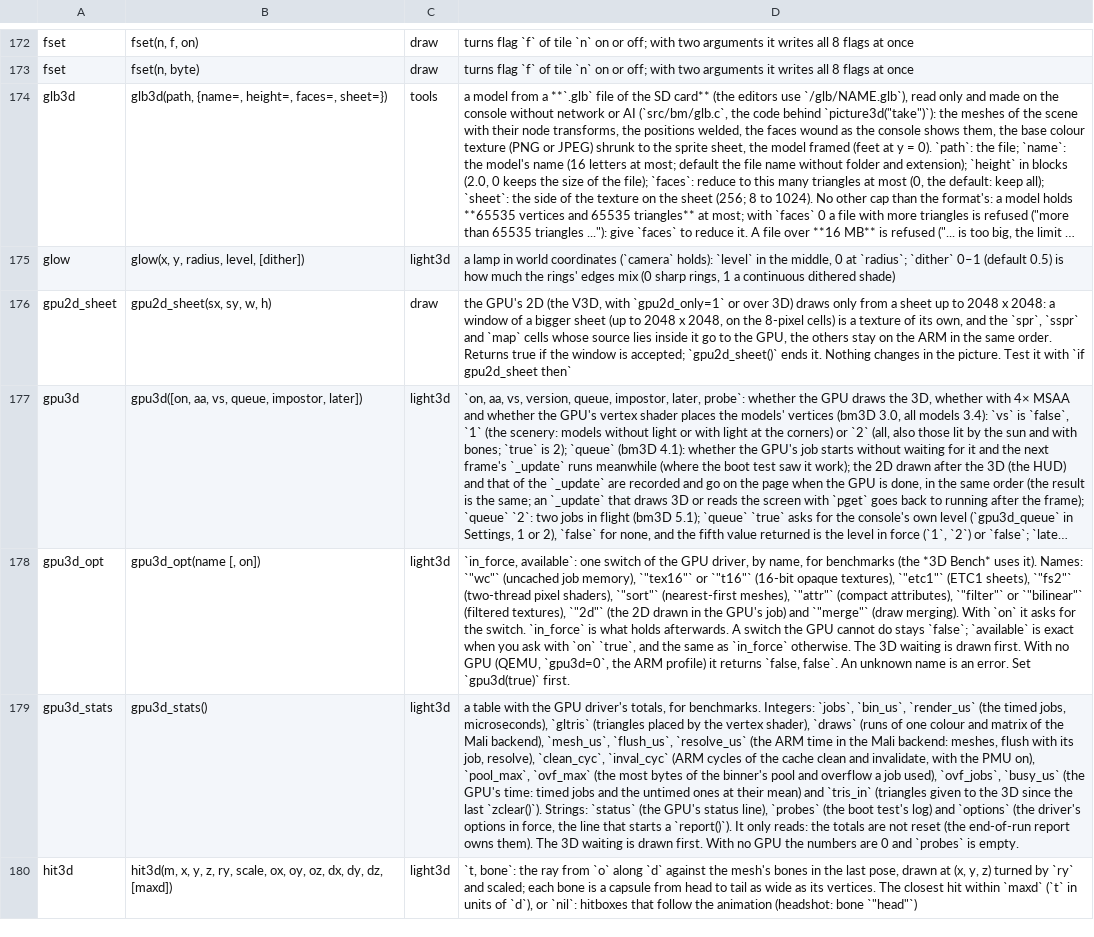
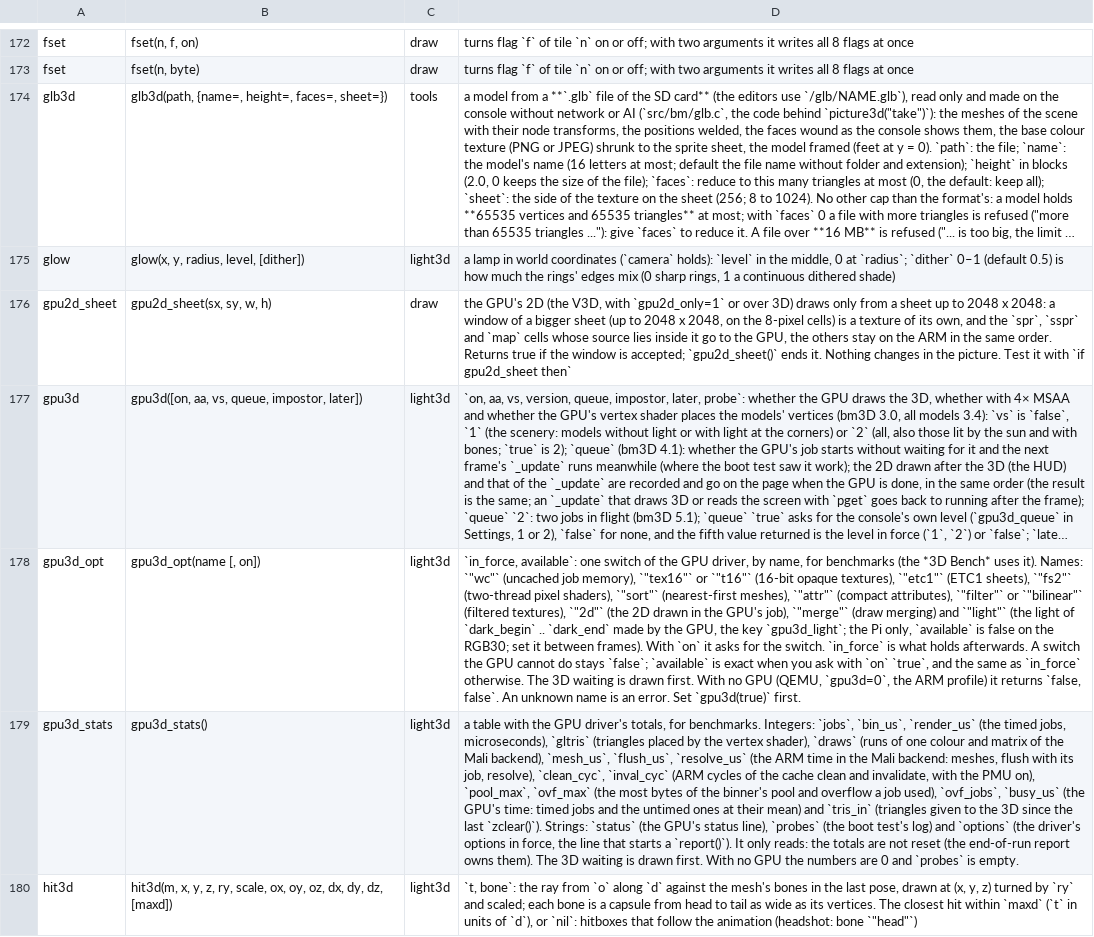
Before and after one commit to f-accomando/bm, a TSV file: src/ai/api.tsv, drawn as a sheet; only a part is shown, gaps mark what is left out; long unchanged cells end in …; the diff names each change by its address in the sheet, - before the commit and + after, or states it on an @@ line.

Commit message:
gpu3d_opt("light"): a cartridge asks for the GPU light (the key gpu3d_light by API); Yharnam turns it on by itself on the Pi and has a Light entry in the pause menu; Pi autoplay 31.6 -> 50.1 fps; .bme rebuilt

```diff
--- a/src/ai/api.tsv
+++ b/src/ai/api.tsv
-D178: …the GPU's job) and `"merge"` (draw merging). With `on`…
+D178: …the GPU's job), `"merge"` (draw merging) and `"light"` (the light of `dark_begin` .. `dark_end` made by the GPU, the key `gpu3d_light`; the Pi only, `available` is false on the RGB30; set it between frames). With `on`…
```
Also changed, not shown: 8 other files.
